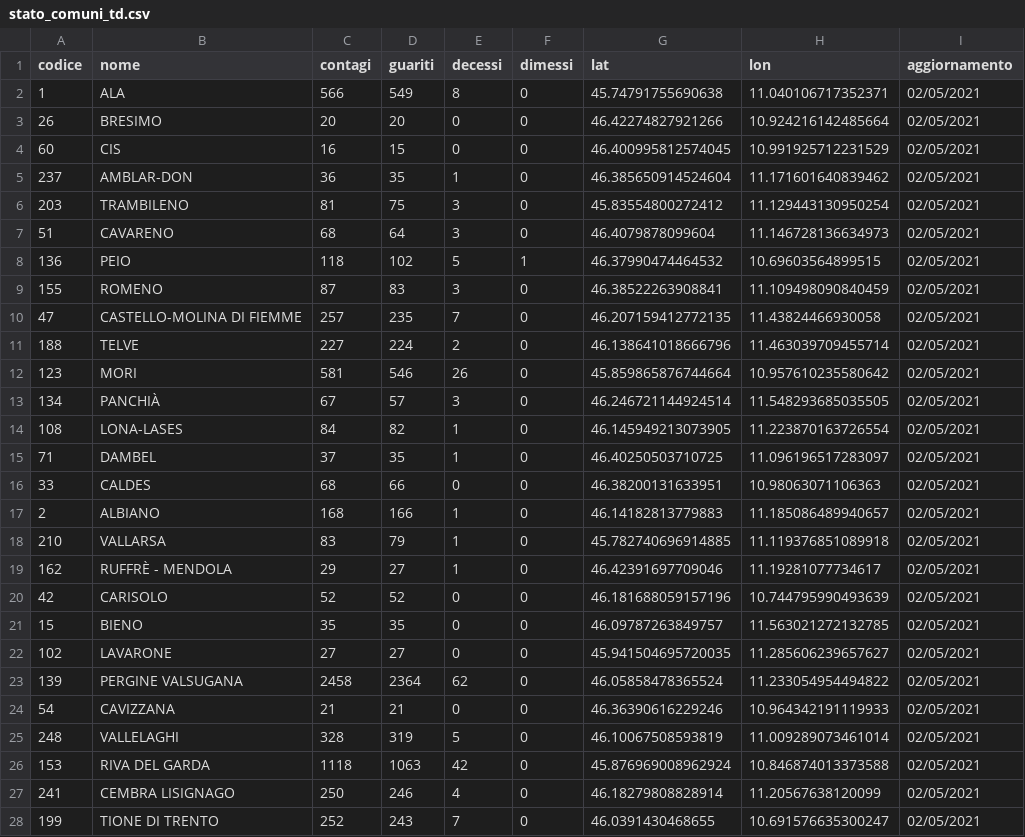
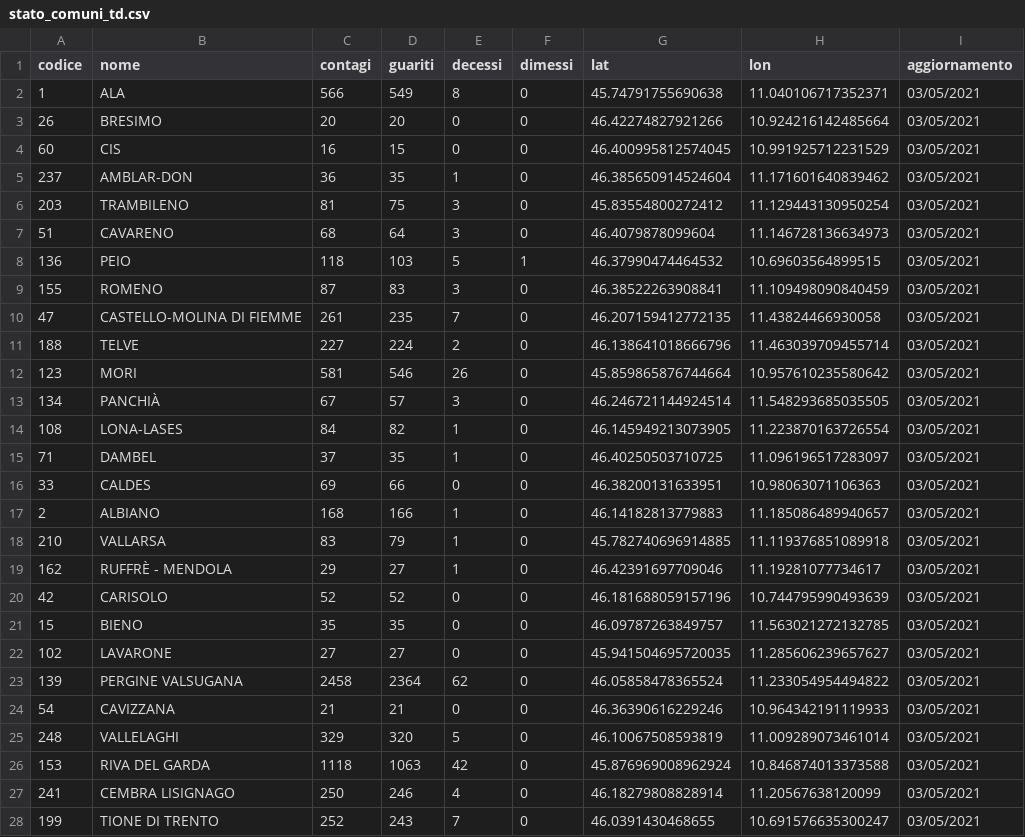
Before and after one commit to napo/covid19apssdashboard, a CSV file: data/stato_comuni_td.csv, drawn as a sheet; only a part is shown; the diff covers the shown part only.

```diff
--- a/data/stato_comuni_td.csv
+++ b/data/stato_comuni_td.csv
@@ -1,28 +1,28 @@
 codice,nome,contagi,guariti,decessi,dimessi,lat,lon,aggiornamento
-1,ALA,566,549,8,0,45.74791755690638,11.040106717352371,02/05/2021
-26,BRESIMO,20,20,0,0,46.42274827921266,10.924216142485664,02/05/2021
-60,CIS,16,15,0,0,46.400995812574045,10.991925712231529,02/05/2021
-237,AMBLAR-DON,36,35,1,0,46.385650914524604,11.171601640839462,02/05/2021
-203,TRAMBILENO,81,75,3,0,45.83554800272412,11.129443130950254,02/05/2021
-51,CAVARENO,68,64,3,0,46.4079878099604,11.146728136634973,02/05/2021
-136,PEIO,118,102,5,1,46.37990474464532,10.69603564899515,02/05/2021
-155,ROMENO,87,83,3,0,46.38522263908841,11.109498090840459,02/05/2021
-47,CASTELLO-MOLINA DI FIEMME,257,235,7,0,46.207159412772135,11.43824466930058,02/05/2021
-188,TELVE,227,224,2,0,46.138641018666796,11.463039709455714,02/05/2021
-123,MORI,581,546,26,0,45.859865876744664,10.957610235580642,02/05/2021
-134,PANCHIÀ,67,57,3,0,46.246721144924514,11.548293685035505,02/05/2021
-108,LONA-LASES,84,82,1,0,46.145949213073905,11.223870163726554,02/05/2021
-71,DAMBEL,37,35,1,0,46.40250503710725,11.096196517283097,02/05/2021
-33,CALDES,68,66,0,0,46.38200131633951,10.98063071106363,02/05/2021
-2,ALBIANO,168,166,1,0,46.14182813779883,11.185086489940657,02/05/2021
-210,VALLARSA,83,79,1,0,45.782740696914885,11.119376851089918,02/05/2021
-162,RUFFRÈ - MENDOLA,29,27,1,0,46.42391697709046,11.19281077734617,02/05/2021
-42,CARISOLO,52,52,0,0,46.181688059157196,10.744795990493639,02/05/2021
-15,BIENO,35,35,0,0,46.09787263849757,11.563021272132785,02/05/2021
-102,LAVARONE,27,27,0,0,45.941504695720035,11.285606239657627,02/05/2021
-139,PERGINE VALSUGANA,2458,2364,62,0,46.05858478365524,11.233054954494822,02/05/2021
-54,CAVIZZANA,21,21,0,0,46.36390616229246,10.964342191119933,02/05/2021
-248,VALLELAGHI,328,319,5,0,46.10067508593819,11.009289073461014,02/05/2021
-153,RIVA DEL GARDA,1118,1063,42,0,45.876969008962924,10.846874013373588,02/05/2021
-241,CEMBRA LISIGNAGO,250,246,4,0,46.18279808828914,11.20567638120099,02/05/2021
-199,TIONE DI TRENTO,252,243,7,0,46.0391430468655,10.691576635300247,02/05/2021
+1,ALA,566,549,8,0,45.74791755690638,11.040106717352371,03/05/2021
+26,BRESIMO,20,20,0,0,46.42274827921266,10.924216142485664,03/05/2021
+60,CIS,16,15,0,0,46.400995812574045,10.991925712231529,03/05/2021
+237,AMBLAR-DON,36,35,1,0,46.385650914524604,11.171601640839462,03/05/2021
+203,TRAMBILENO,81,75,3,0,45.83554800272412,11.129443130950254,03/05/2021
+51,CAVARENO,68,64,3,0,46.4079878099604,11.146728136634973,03/05/2021
+136,PEIO,118,103,5,1,46.37990474464532,10.69603564899515,03/05/2021
+155,ROMENO,87,83,3,0,46.38522263908841,11.109498090840459,03/05/2021
+47,CASTELLO-MOLINA DI FIEMME,261,235,7,0,46.207159412772135,11.43824466930058,03/05/2021
+188,TELVE,227,224,2,0,46.138641018666796,11.463039709455714,03/05/2021
+123,MORI,581,546,26,0,45.859865876744664,10.957610235580642,03/05/2021
+134,PANCHIÀ,67,57,3,0,46.246721144924514,11.548293685035505,03/05/2021
+108,LONA-LASES,84,82,1,0,46.145949213073905,11.223870163726554,03/05/2021
+71,DAMBEL,37,35,1,0,46.40250503710725,11.096196517283097,03/05/2021
+33,CALDES,69,66,0,0,46.38200131633951,10.98063071106363,03/05/2021
+2,ALBIANO,168,166,1,0,46.14182813779883,11.185086489940657,03/05/2021
+210,VALLARSA,83,79,1,0,45.782740696914885,11.119376851089918,03/05/2021
+162,RUFFRÈ - MENDOLA,29,27,1,0,46.42391697709046,11.19281077734617,03/05/2021
+42,CARISOLO,52,52,0,0,46.181688059157196,10.744795990493639,03/05/2021
+15,BIENO,35,35,0,0,46.09787263849757,11.563021272132785,03/05/2021
+102,LAVARONE,27,27,0,0,45.941504695720035,11.285606239657627,03/05/2021
+139,PERGINE VALSUGANA,2458,2364,62,0,46.05858478365524,11.233054954494822,03/05/2021
+54,CAVIZZANA,21,21,0,0,46.36390616229246,10.964342191119933,03/05/2021
+248,VALLELAGHI,329,320,5,0,46.10067508593819,11.009289073461014,03/05/2021
+153,RIVA DEL GARDA,1118,1063,42,0,45.876969008962924,10.846874013373588,03/05/2021
+241,CEMBRA LISIGNAGO,250,246,4,0,46.18279808828914,11.20567638120099,03/05/2021
+199,TIONE DI TRENTO,252,243,7,0,46.0391430468655,10.691576635300247,03/05/2021
```
Also changed, not shown: 156 edited cells elsewhere in this file, data/stato_clinico_td.csv, 1 other file.
